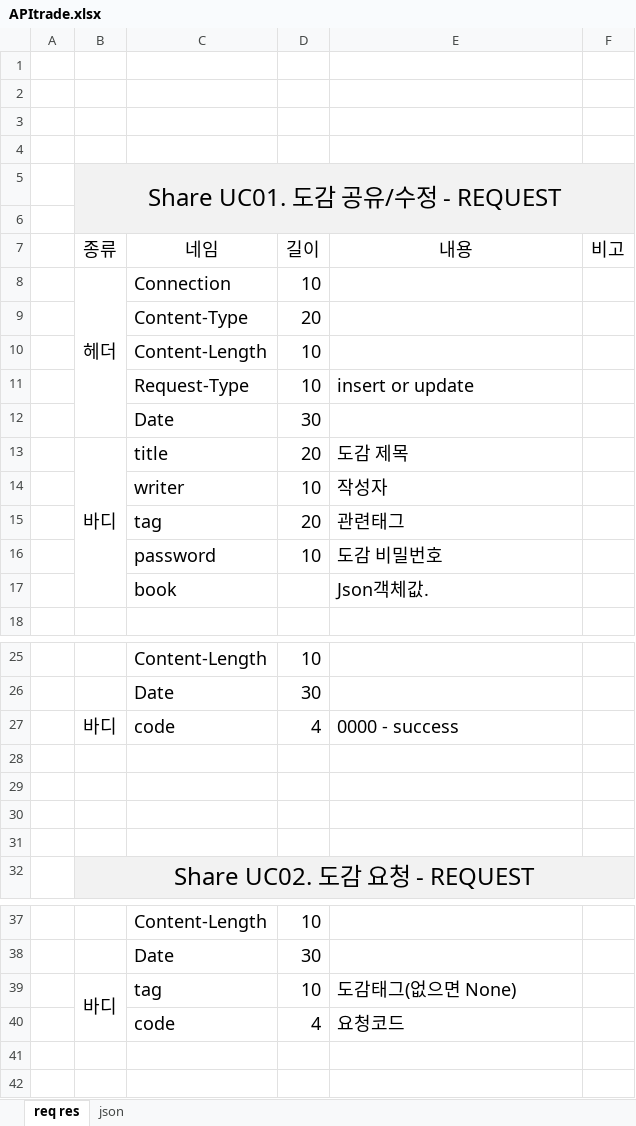
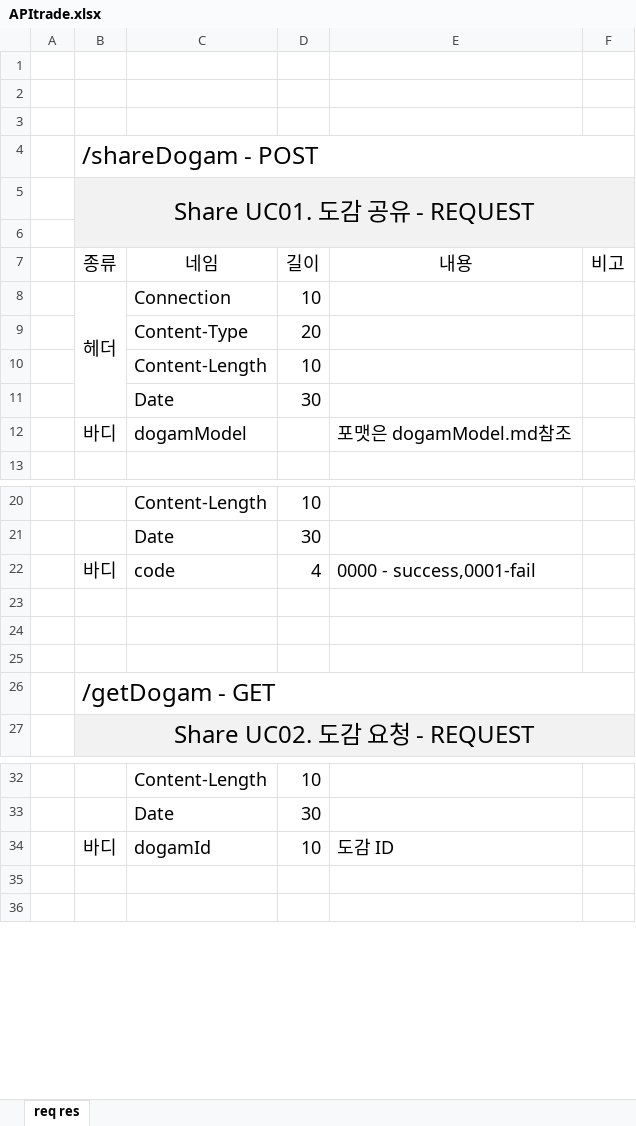
Before and after one commit to kookmin-sw/capstone-2020-23, an Excel workbook: src/MoayoShare/doc/APItrade.xlsx, sheet req res, drawn as a sheet; only a part is shown, gaps mark what is left out; values as stored, in another font and other column widths than the file's, no borders; removed rows and columns are numbered as before the commit, all else as after; the diff covers the shown part only; the diff names each change by its address in the sheet, - before the commit and + after, or states it on an @@ line.

```diff
--- a/src/MoayoShare/doc/APItrade.xlsx (sheet req res)
+++ b/src/MoayoShare/doc/APItrade.xlsx (sheet req res)
-sheet tab: json
-B4: (empty)
+B4: /shareDogam - POST
+B4:F4 merged
-B5: Share UC01. 도감 공유/수정 - REQUEST
+B5: Share UC01. 도감 공유 - REQUEST
-row 11:  |  | Request-Type | 10 | insert or update
-row 13:  | 바디 | title | 20 | 도감 제목
-row 14:  |  | writer | 10 | 작성자
-row 15:  |  | tag | 20 | 관련태그
-row 16:  |  | password | 10 | 도감 비밀번호
-row 17:  |  | book |  | Json객체값.
+row 12:  | 바디 | dogamModel |  | 포맷은 dogamModel.md참조
-E22: 0000 - success
+E22: 0000 - success,0001-fail
-B26: (empty)
+B26: /getDogam - GET
+B26:F26 merged
-B39:B40 merged
-C34: tag
+C34: dogamId
-E34: 도감태그(없으면 None)
+E34: 도감 ID
-row 40:  |  | code | 4 | 요청코드
```
Also changed, not shown: 87 added rows, 4 edited cells and merged cells elsewhere in this sheet, 5 other files.
